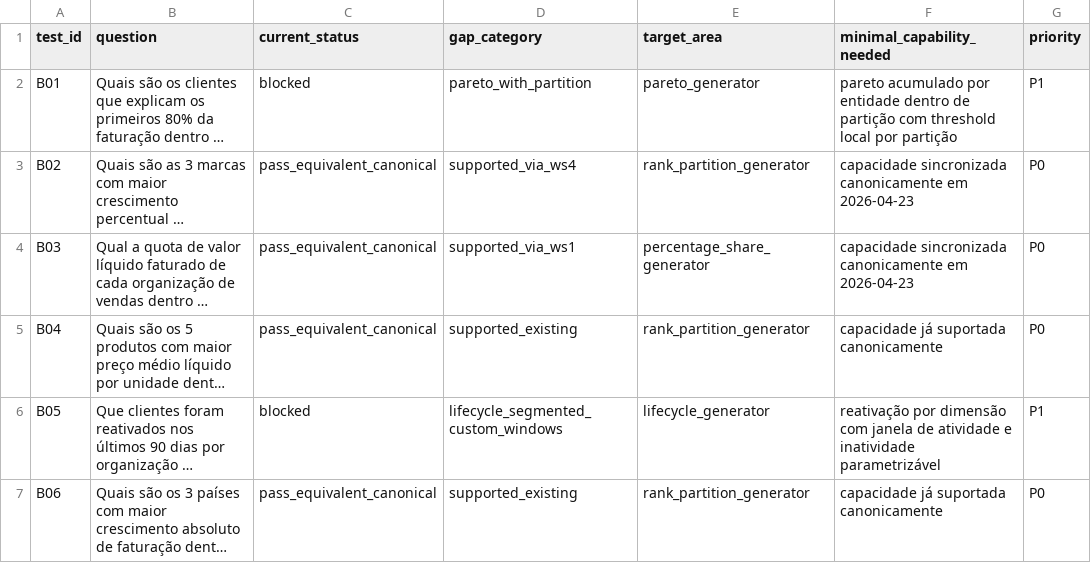
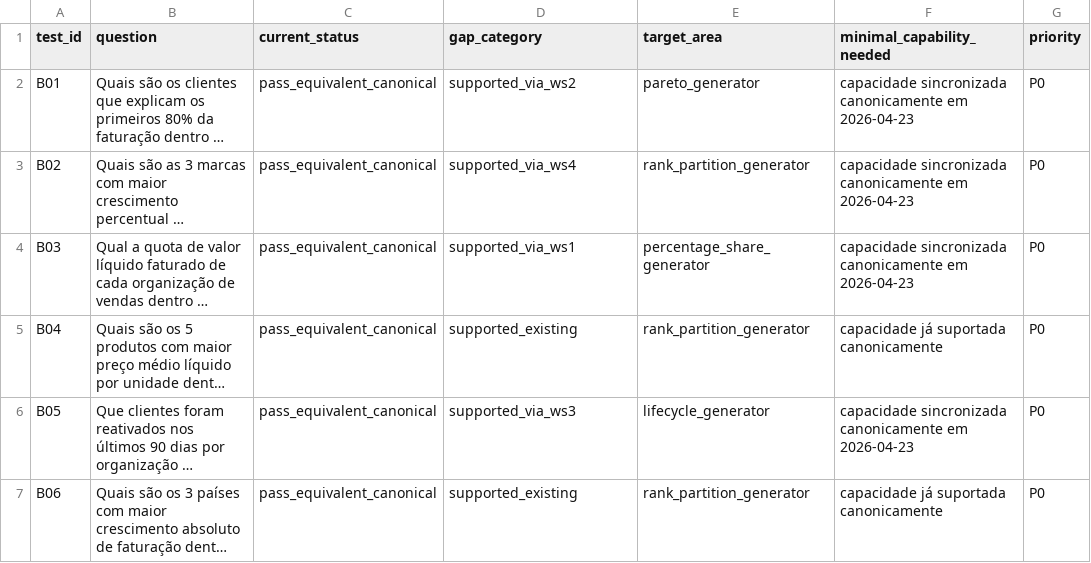
Before and after one commit to padev1904/export, a CSV file: validation/revY/analyst_free_questions_v2_gap_matrix.csv, drawn as a sheet; only a part is shown; long unchanged cells end in …; the diff covers the shown part only; the diff names each change by its address in the sheet, - before the commit and + after, or states it on an @@ line.

Commit message:
Update analyst_free_questions_v2 gap matrix after full closure

```diff
--- a/validation/revY/analyst_free_questions_v2_gap_matrix.csv
+++ b/validation/revY/analyst_free_questions_v2_gap_matrix.csv
-C2 (current_status): blocked
+C2 (current_status): pass_equivalent_canonical
-D2 (gap_category): pareto_with_partition
+D2 (gap_category): supported_via_ws2
-F2 (minimal_capability_needed): pareto acumulado por entidade dentro de partição com threshold local por partição
+F2 (minimal_capability_needed): capacidade sincronizada canonicamente em 2026-04-23
-G2 (priority): P1
+G2 (priority): P0
-C6 (current_status): blocked
+C6 (current_status): pass_equivalent_canonical
-D6 (gap_category): lifecycle_segmented_custom_windows
+D6 (gap_category): supported_via_ws3
-F6 (minimal_capability_needed): reativação por dimensão com janela de atividade e inatividade parametrizável
+F6 (minimal_capability_needed): capacidade sincronizada canonicamente em 2026-04-23
-G6 (priority): P1
+G6 (priority): P0
```
Also changed, not shown: 20 edited cells elsewhere in this file.
